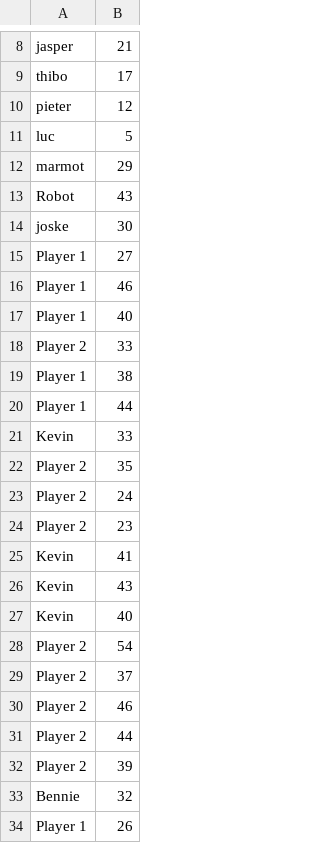
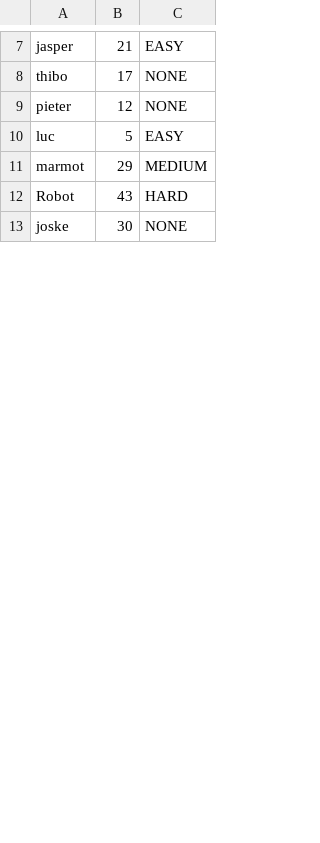
Before and after one commit to CasDecelle/AI, a CSV file: Othello/Resources/Highscores.csv, drawn as a sheet; only a part is shown, gaps mark what is left out; removed rows and columns are numbered as before the commit, all else as after; the diff covers the shown part only; the diff names each change by its address in the sheet, - before the commit and + after, or states it on an @@ line.

Commit message:
difficulty in highscores

```diff
--- a/Othello/Resources/Highscores.csv
+++ b/Othello/Resources/Highscores.csv
+column C, rows 7-13: EASY | NONE | NONE | EASY | MEDIUM | HARD | NONE
-row 15: Player 1 | 27
-row 16: Player 1 | 46
-row 17: Player 1 | 40
-row 18: Player 2 | 33
-row 19: Player 1 | 38
-row 20: Player 1 | 44
-row 21: Kevin | 33
-row 22: Player 2 | 35
-row 23: Player 2 | 24
-row 24: Player 2 | 23
-row 25: Kevin | 41
-row 26: Kevin | 43
-row 27: Kevin | 40
-row 28: Player 2 | 54
-row 29: Player 2 | 37
-row 30: Player 2 | 46
-row 31: Player 2 | 44
-row 32: Player 2 | 39
-row 33: Bennie | 32
-row 34: Player 1 | 26
```
Also changed, not shown: 19 removed rows elsewhere in this file, 5 other files.
